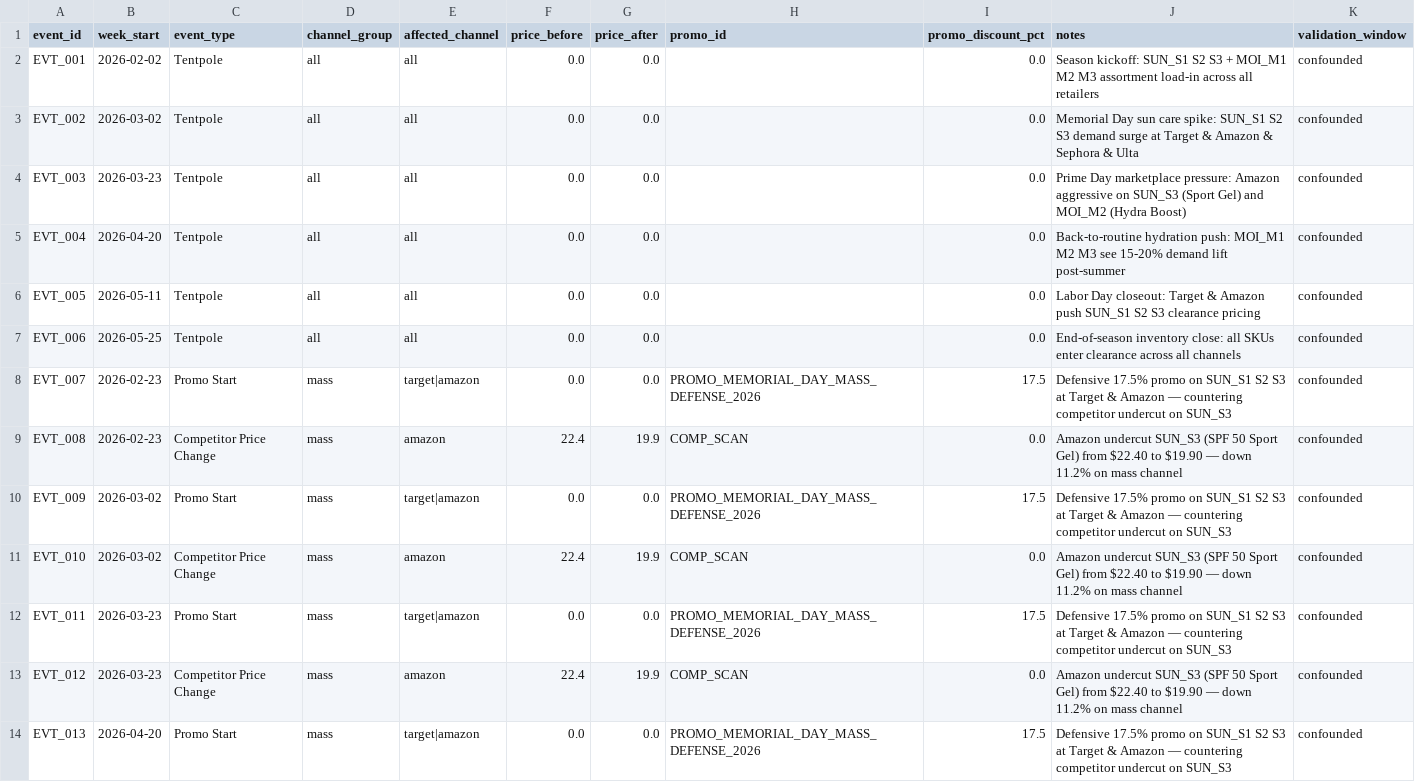
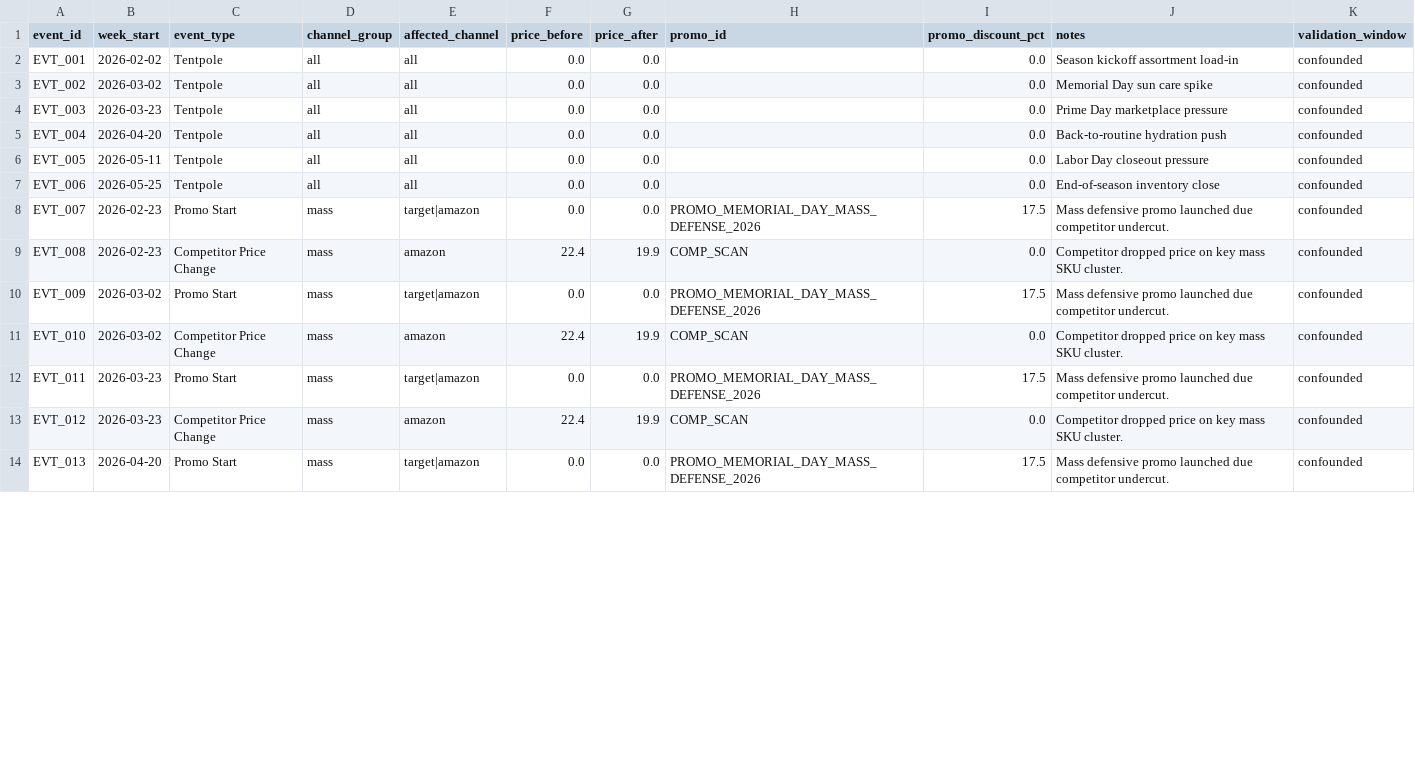
Before and after one commit to Ritesh17rb/promotion-studio, a CSV file: data/retail_events.csv, drawn as a sheet; only a part is shown; the diff covers the shown part only.

```diff
--- a/data/retail_events.csv
+++ b/data/retail_events.csv
@@ -1,14 +1,14 @@
 event_id,week_start,event_type,channel_group,affected_channel,price_before,price_after,promo_id,promo_discount_pct,notes,validation_window
-EVT_001,2026-02-02,Tentpole,all,all,0.0,0.0,,0.0,Season kickoff: SUN_S1 S2 S3 + MOI_M1 M2 M3 assortment load-in across all retailers,confounded
-EVT_002,2026-03-02,Tentpole,all,all,0.0,0.0,,0.0,Memorial Day sun care spike: SUN_S1 S2 S3 demand surge at Target & Amazon & Sephora & Ulta,confounded
-EVT_003,2026-03-23,Tentpole,all,all,0.0,0.0,,0.0,Prime Day marketplace pressure: Amazon aggressive on SUN_S3 (Sport Gel) and MOI_M2 (Hydra Boost),confounded
-EVT_004,2026-04-20,Tentpole,all,all,0.0,0.0,,0.0,Back-to-routine hydration push: MOI_M1 M2 M3 see 15-20% demand lift post-summer,confounded
-EVT_005,2026-05-11,Tentpole,all,all,0.0,0.0,,0.0,Labor Day closeout: Target & Amazon push SUN_S1 S2 S3 clearance pricing,confounded
-EVT_006,2026-05-25,Tentpole,all,all,0.0,0.0,,0.0,End-of-season inventory close: all SKUs enter clearance across all channels,confounded
-EVT_007,2026-02-23,Promo Start,mass,target|amazon,0.0,0.0,PROMO_MEMORIAL_DAY_MASS_DEFENSE_2026,17.5,Defensive 17.5% promo on SUN_S1 S2 S3 at Target & Amazon — countering competitor undercut on SUN_S3,confounded
-EVT_008,2026-02-23,Competitor Price Change,mass,amazon,22.4,19.9,COMP_SCAN,0.0,Amazon undercut SUN_S3 (SPF 50 Sport Gel) from $22.40 to $19.90 — down 11.2% on mass channel,confounded
-EVT_009,2026-03-02,Promo Start,mass,target|amazon,0.0,0.0,PROMO_MEMORIAL_DAY_MASS_DEFENSE_2026,17.5,Defensive 17.5% promo on SUN_S1 S2 S3 at Target & Amazon — countering competitor undercut on SUN_S3,confounded
-EVT_010,2026-03-02,Competitor Price Change,mass,amazon,22.4,19.9,COMP_SCAN,0.0,Amazon undercut SUN_S3 (SPF 50 Sport Gel) from $22.40 to $19.90 — down 11.2% on mass channel,confounded
-EVT_011,2026-03-23,Promo Start,mass,target|amazon,0.0,0.0,PROMO_MEMORIAL_DAY_MASS_DEFENSE_2026,17.5,Defensive 17.5% promo on SUN_S1 S2 S3 at Target & Amazon — countering competitor undercut on SUN_S3,confounded
-EVT_012,2026-03-23,Competitor Price Change,mass,amazon,22.4,19.9,COMP_SCAN,0.0,Amazon undercut SUN_S3 (SPF 50 Sport Gel) from $22.40 to $19.90 — down 11.2% on mass channel,confounded
-EVT_013,2026-04-20,Promo Start,mass,target|amazon,0.0,0.0,PROMO_MEMORIAL_DAY_MASS_DEFENSE_2026,17.5,Defensive 17.5% promo on SUN_S1 S2 S3 at Target & Amazon — countering competitor undercut on SUN_S3,confounded
+EVT_001,2026-02-02,Tentpole,all,all,0.0,0.0,,0.0,Season kickoff assortment load-in,confounded
+EVT_002,2026-03-02,Tentpole,all,all,0.0,0.0,,0.0,Memorial Day sun care spike,confounded
+EVT_003,2026-03-23,Tentpole,all,all,0.0,0.0,,0.0,Prime Day marketplace pressure,confounded
+EVT_004,2026-04-20,Tentpole,all,all,0.0,0.0,,0.0,Back-to-routine hydration push,confounded
+EVT_005,2026-05-11,Tentpole,all,all,0.0,0.0,,0.0,Labor Day closeout pressure,confounded
+EVT_006,2026-05-25,Tentpole,all,all,0.0,0.0,,0.0,End-of-season inventory close,confounded
+EVT_007,2026-02-23,Promo Start,mass,target|amazon,0.0,0.0,PROMO_MEMORIAL_DAY_MASS_DEFENSE_2026,17.5,Mass defensive promo launched due competitor undercut.,confounded
+EVT_008,2026-02-23,Competitor Price Change,mass,amazon,22.4,19.9,COMP_SCAN,0.0,Competitor dropped price on key mass SKU cluster.,confounded
+EVT_009,2026-03-02,Promo Start,mass,target|amazon,0.0,0.0,PROMO_MEMORIAL_DAY_MASS_DEFENSE_2026,17.5,Mass defensive promo launched due competitor undercut.,confounded
+EVT_010,2026-03-02,Competitor Price Change,mass,amazon,22.4,19.9,COMP_SCAN,0.0,Competitor dropped price on key mass SKU cluster.,confounded
+EVT_011,2026-03-23,Promo Start,mass,target|amazon,0.0,0.0,PROMO_MEMORIAL_DAY_MASS_DEFENSE_2026,17.5,Mass defensive promo launched due competitor undercut.,confounded
+EVT_012,2026-03-23,Competitor Price Change,mass,amazon,22.4,19.9,COMP_SCAN,0.0,Competitor dropped price on key mass SKU cluster.,confounded
+EVT_013,2026-04-20,Promo Start,mass,target|amazon,0.0,0.0,PROMO_MEMORIAL_DAY_MASS_DEFENSE_2026,17.5,Mass defensive promo launched due competitor undercut.,confounded
```
Also changed, not shown: 13 edited cells elsewhere in this file, data/channel_weekly.csv, data/market_signals.csv, 28 other files.
